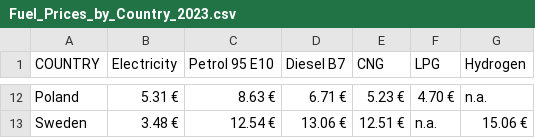
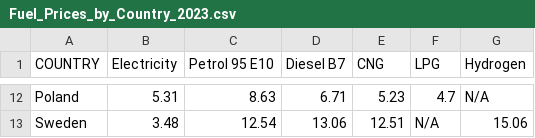
Before and after one commit to suwapitt/EU, a CSV file: Fuel_Prices_by_Country_2023.csv, drawn as a sheet; only a part is shown, gaps mark what is left out; the diff covers the shown part only; the diff names each change by its address in the sheet, - before the commit and + after, or states it on an @@ line.

Commit message:
Add files via upload

```diff
--- a/Fuel_Prices_by_Country_2023.csv
+++ b/Fuel_Prices_by_Country_2023.csv
-B12 (Electricity): 5.31 €
+B12 (Electricity): 5.31
-C12 (Petrol 95 E10): 8.63 €
+C12 (Petrol 95 E10): 8.63
-D12 (Diesel B7): 6.71 €
+D12 (Diesel B7): 6.71
-E12 (CNG): 5.23 €
+E12 (CNG): 5.23
-F12 (LPG): 4.70 €
+F12 (LPG): 4.7
-G12 (Hydrogen): n.a.
+G12 (Hydrogen): N/A
-B13 (Electricity): 3.48 €
+B13 (Electricity): 3.48
-C13 (Petrol 95 E10): 12.54 €
+C13 (Petrol 95 E10): 12.54
-D13 (Diesel B7): 13.06 €
+D13 (Diesel B7): 13.06
-E13 (CNG): 12.51 €
+E13 (CNG): 12.51
-F13 (LPG): n.a.
+F13 (LPG): N/A
-G13 (Hydrogen): 15.06 €
+G13 (Hydrogen): 15.06
```
Also changed, not shown: 60 edited cells elsewhere in this file.
